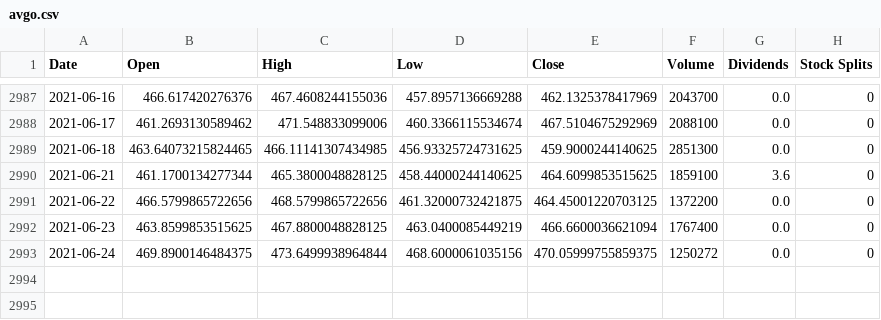
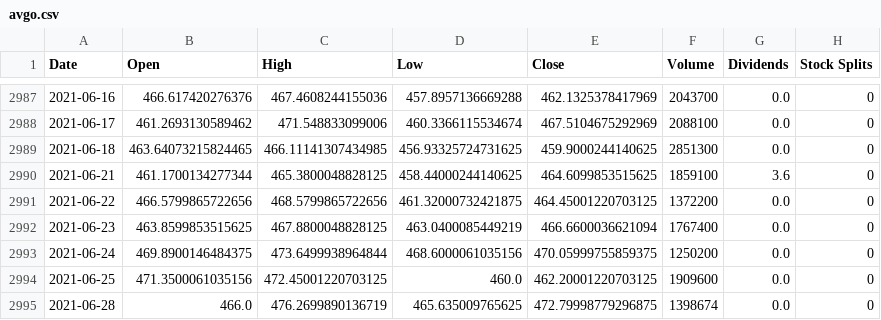
Before and after one commit to hershyz/hamoc-tools, a CSV file: server/stocks/avgo.csv, drawn as a sheet; only a part is shown, gaps mark what is left out.

```diff
--- a/server/stocks/avgo.csv
+++ b/server/stocks/avgo.csv
@@ -2992,2 +2992,4 @@ Date,Open,High,Low,Close,Volume,Dividends,Stock Splits
 2021-06-23,463.8599853515625,467.8800048828125,463.0400085449219,466.6600036621094,1767400,0.0,0
-2021-06-24,469.8900146484375,473.6499938964844,468.6000061035156,470.05999755859375,1250272,0.0,0
+2021-06-24,469.8900146484375,473.6499938964844,468.6000061035156,470.05999755859375,1250200,0.0,0
+2021-06-25,471.3500061035156,472.45001220703125,460.0,462.20001220703125,1909600,0.0,0
+2021-06-28,466.0,476.2699890136719,465.635009765625,472.79998779296875,1398674,0.0,0
```
Also changed, not shown: server/stocks/goog.csv, server/stocks/msft.csv, 3 other files.
